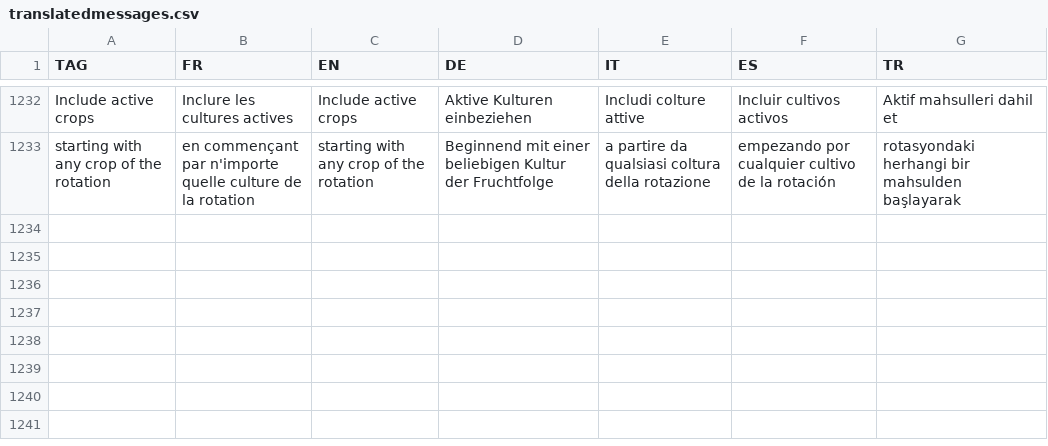
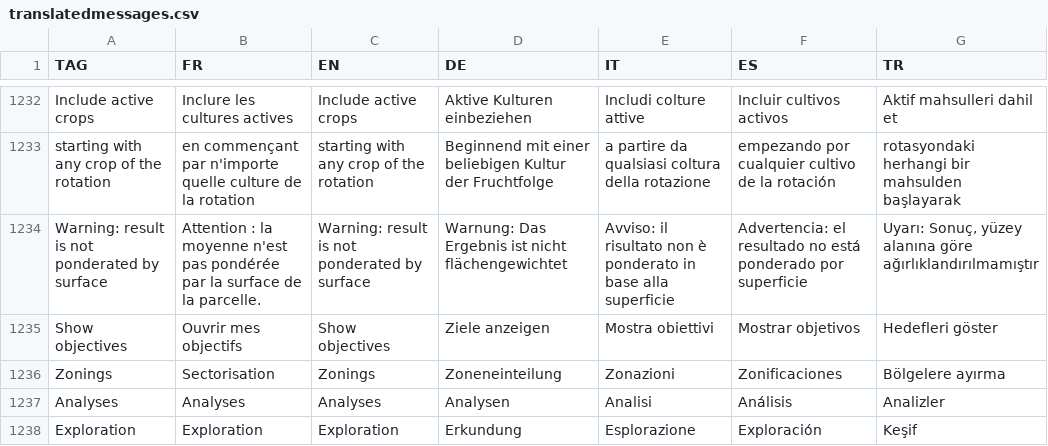
Before and after one commit to hyperplanning/hyperassets, a CSV file: translatedmessages.csv, drawn as a sheet; only a part is shown, gaps mark what is left out; the diff names each change by its address in the sheet, - before the commit and + after, or states it on an @@ line.

Commit message:
Update translatedmessages.csv

```diff
--- a/translatedmessages.csv
+++ b/translatedmessages.csv
+row 1234: Warning: result is not ponderated by surface | Attention : la moyenne n'est pas pondérée par la surface de la parcelle. | Warning: result is not ponderated by surface | Warnung: Das Ergebnis ist nicht flächengewichtet | Avviso: il risultato non è ponderato in base alla superficie | Advertencia: el resultado no está ponderado por superficie | Uyarı: Sonuç, yüzey alanına göre ağırlıklandırılmamıştır
+row 1235: Show objectives | Ouvrir mes objectifs | Show objectives | Ziele anzeigen | Mostra obiettivi | Mostrar objetivos | Hedefleri göster
+row 1236: Zonings | Sectorisation | Zonings | Zoneneinteilung | Zonazioni | Zonificaciones | Bölgelere ayırma
+row 1237: Analyses | Analyses | Analyses | Analysen | Analisi | Análisis | Analizler
+row 1238: Exploration | Exploration | Exploration | Erkundung | Esplorazione | Exploración | Keşif
```
